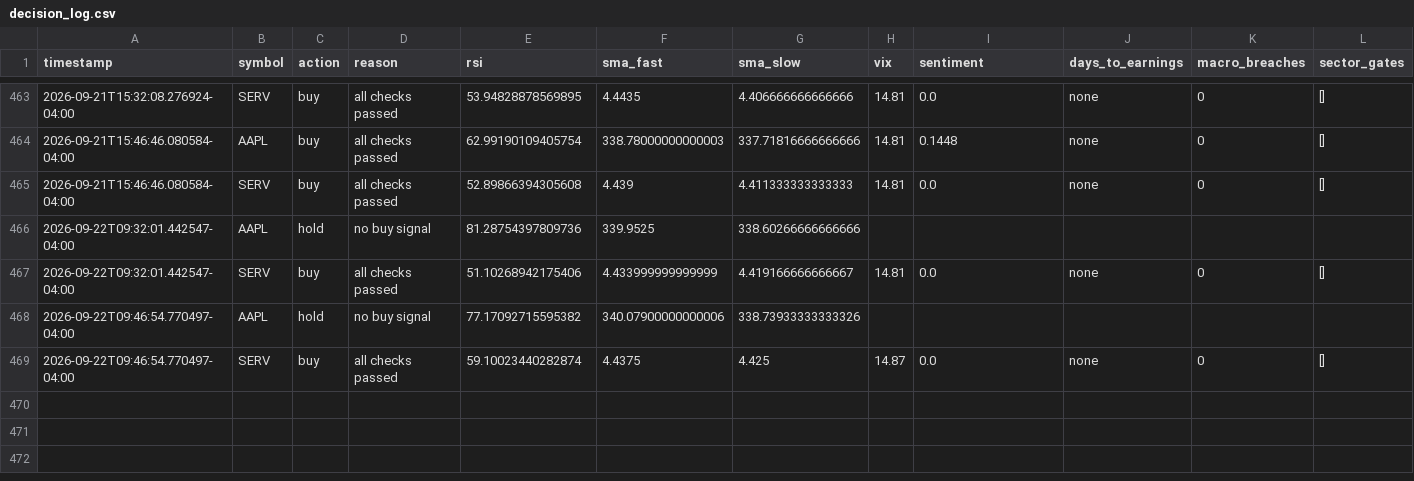
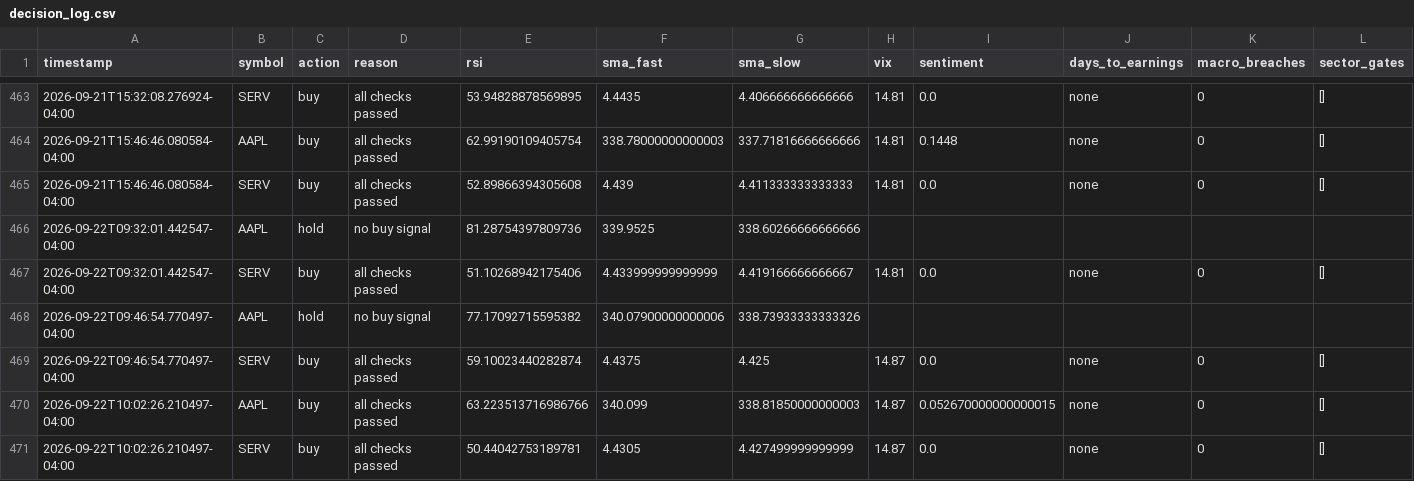
Before and after one commit to nguyenminhthanh0403-hub/graywind, a CSV file: state/small/decision_log.csv, drawn as a sheet; only a part is shown, gaps mark what is left out; the diff names each change by its address in the sheet, - before the commit and + after, or states it on an @@ line.

```diff
--- a/state/small/decision_log.csv
+++ b/state/small/decision_log.csv
+row 470: 2026-09-22T10:02:26.210497-04:00 | AAPL | buy | all checks passed | 63.223513716986766 | 340.099 | 338.81850000000003 | 14.87 | 0.052670000000000015 | none | 0 | []
+row 471: 2026-09-22T10:02:26.210497-04:00 | SERV | buy | all checks passed | 50.44042753189781 | 4.4305 | 4.427499999999999 | 14.87 | 0.0 | none | 0 | []
```
Also changed, not shown: dashboard-data/small/equity_curve.csv, dashboard-data/small/status.csv, 2 other files.
